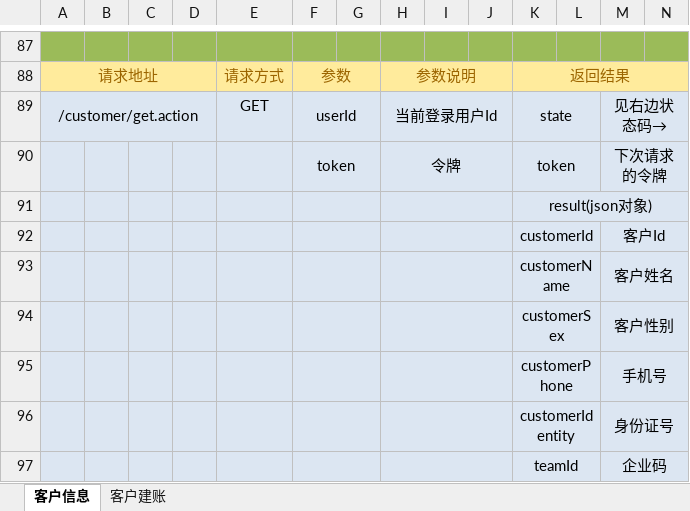
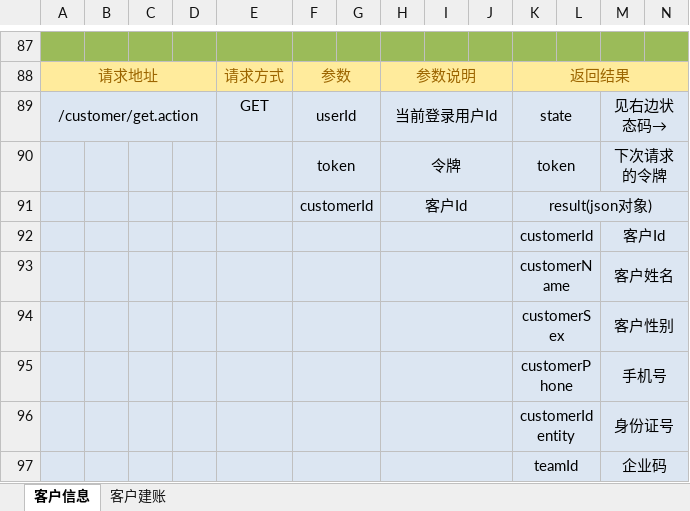
Before and after one commit to QM-Developers/backend, an Excel workbook: doc/接口文档/客户接口.xlsx, sheet 客户信息, drawn as a sheet; only a part is shown, gaps mark what is left out; values as stored, in another font and other column widths than the file's, no borders; removed rows and columns are numbered as before the commit, all else as after; rows hold the shown columns only; the diff names each change by its address in the sheet, - before the commit and + after, or states it on an @@ line.

```diff
--- a/doc/接口文档/客户接口.xlsx (sheet 客户信息)
+++ b/doc/接口文档/客户接口.xlsx (sheet 客户信息)
-row 91:  |  |  |  |  |  |  |  |  |  | result(json对象)
+row 91:  |  |  |  |  | customerId |  | 客户Id |  |  | result(json对象)
```
Also changed, not shown: sheet 客户建账, doc/接口文档/养殖类目接口.xlsx, doc/接口文档/权限接口.xlsx, 56 other files.
